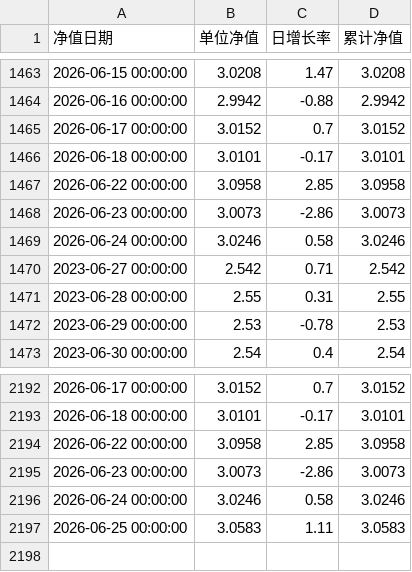
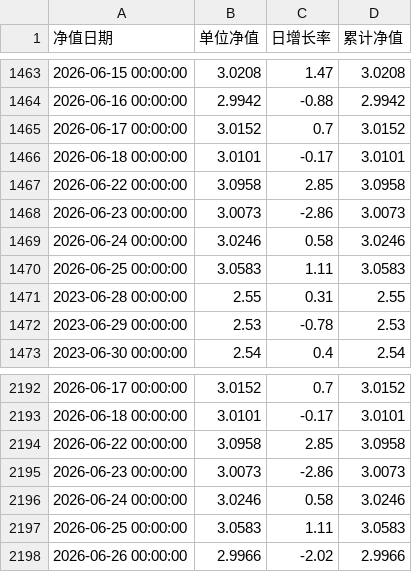
Before and after one commit to Yummy-He/fund-ai, a CSV file: data/nav/510050.csv, drawn as a sheet; only a part is shown, gaps mark what is left out; removed rows and columns are numbered as before the commit, all else as after; the diff names each change by its address in the sheet, - before the commit and + after, or states it on an @@ line.

```diff
--- a/data/nav/510050.csv
+++ b/data/nav/510050.csv
-row 1470: 2023-06-27 00:00:00 | 2.542 | 0.71 | 2.542
+row 1470: 2026-06-25 00:00:00 | 3.0583 | 1.11 | 3.0583
+row 2198: 2026-06-26 00:00:00 | 2.9966 | -2.02 | 2.9966
```
Also changed, not shown: data/index/000016.csv, data/index/000300.csv, 10 other files.
